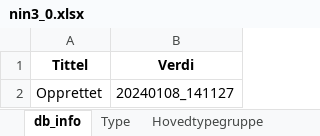
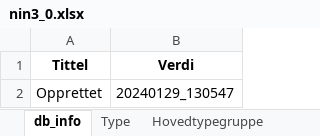
Before and after one commit to Artsdatabanken/nin3-kode-api, an Excel workbook: NiN3.WebApi/report_data/nin3_0.xlsx, sheet db_info, drawn as a sheet; values as stored, in another font and other column widths than the file's, no borders; the diff names each change by its address in the sheet, - before the commit and + after, or states it on an @@ line.

```diff
--- a/NiN3.WebApi/report_data/nin3_0.xlsx (sheet db_info)
+++ b/NiN3.WebApi/report_data/nin3_0.xlsx (sheet db_info)
-B2 (Verdi): 20240108_141127
+B2 (Verdi): 20240129_130547
```
Also changed, not shown: sheet KLE_M005, sheet Grunntype, sheet KLE_M050, sheet KLE_M020.
